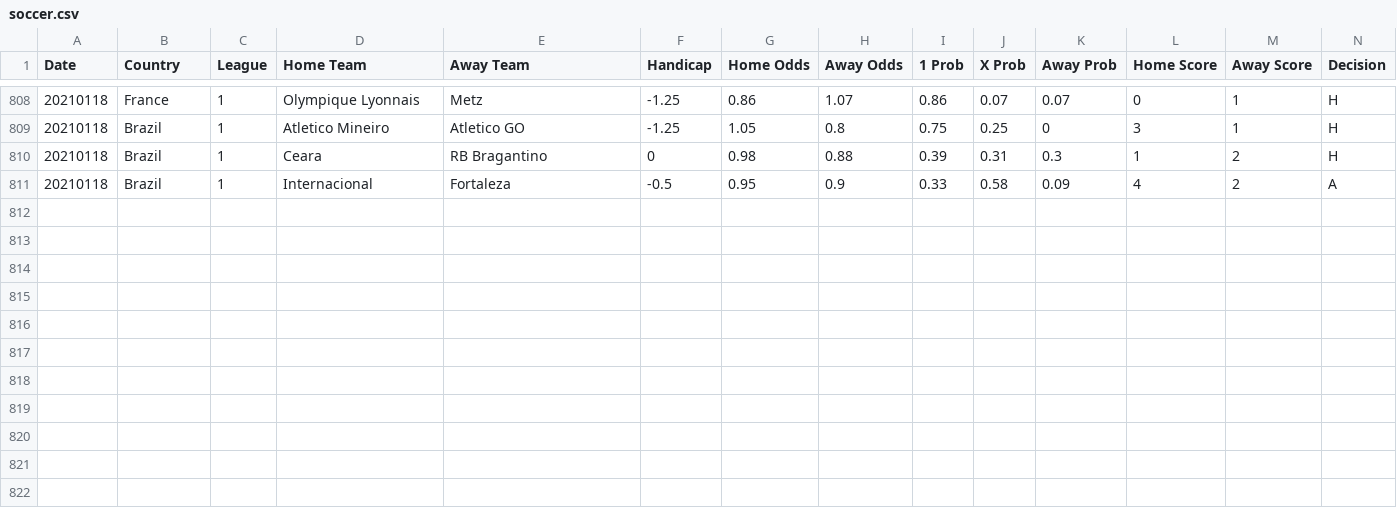
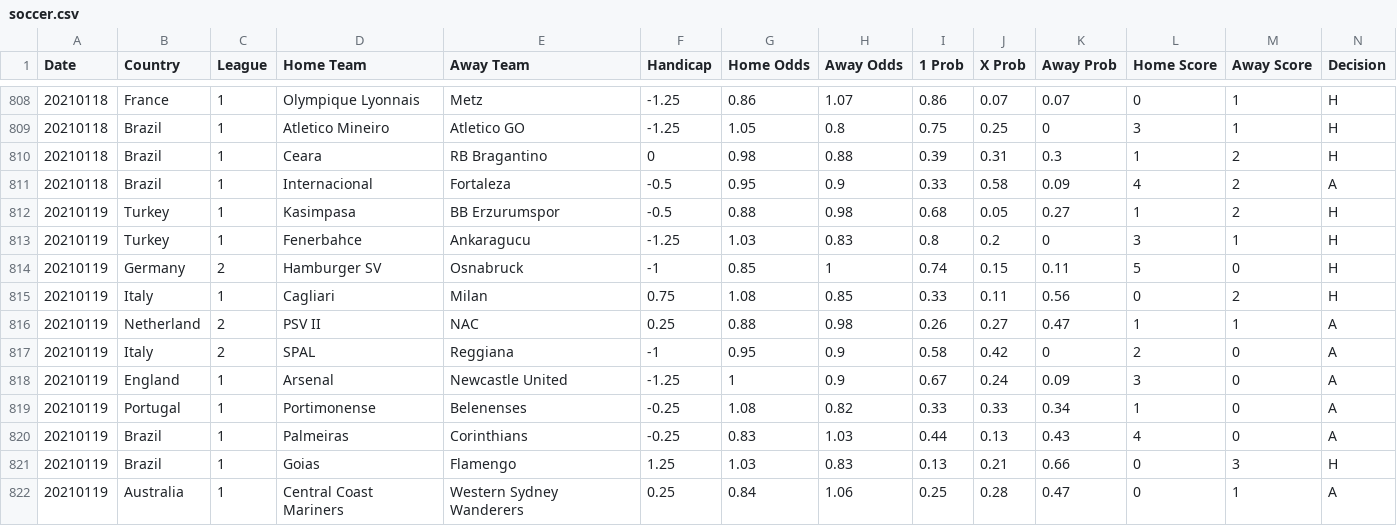
Before and after one commit to kaiyaok2/Soccer-Stats, a CSV file: soccer.csv, drawn as a sheet; only a part is shown, gaps mark what is left out; rows hold the shown columns only; the diff names each change by its address in the sheet, - before the commit and + after, or states it on an @@ line.

Commit message:
20210118

```diff
--- a/soccer.csv
+++ b/soccer.csv
+row 812: 20210119 | Turkey | 1 | Kasimpasa | BB Erzurumspor | -0.5 | 0.88 | 0.98 | 0.68 | 0.05 | 0.27 | 1 | 2 | H
+row 813: 20210119 | Turkey | 1 | Fenerbahce | Ankaragucu | -1.25 | 1.03 | 0.83 | 0.8 | 0.2 | 0 | 3 | 1 | H
+row 814: 20210119 | Germany | 2 | Hamburger SV | Osnabruck | -1 | 0.85 | 1 | 0.74 | 0.15 | 0.11 | 5 | 0 | H
+row 815: 20210119 | Italy | 1 | Cagliari | Milan | 0.75 | 1.08 | 0.85 | 0.33 | 0.11 | 0.56 | 0 | 2 | H
+row 816: 20210119 | Netherland | 2 | PSV II | NAC | 0.25 | 0.88 | 0.98 | 0.26 | 0.27 | 0.47 | 1 | 1 | A
+row 817: 20210119 | Italy | 2 | SPAL | Reggiana | -1 | 0.95 | 0.9 | 0.58 | 0.42 | 0 | 2 | 0 | A
+row 818: 20210119 | England | 1 | Arsenal | Newcastle United | -1.25 | 1 | 0.9 | 0.67 | 0.24 | 0.09 | 3 | 0 | A
+row 819: 20210119 | Portugal | 1 | Portimonense | Belenenses | -0.25 | 1.08 | 0.82 | 0.33 | 0.33 | 0.34 | 1 | 0 | A
+row 820: 20210119 | Brazil | 1 | Palmeiras | Corinthians | -0.25 | 0.83 | 1.03 | 0.44 | 0.13 | 0.43 | 4 | 0 | A
+row 821: 20210119 | Brazil | 1 | Goias | Flamengo | 1.25 | 1.03 | 0.83 | 0.13 | 0.21 | 0.66 | 0 | 3 | H
+row 822: 20210119 | Australia | 1 | Central Coast Mariners | Western Sydney Wanderers | 0.25 | 0.84 | 1.06 | 0.25 | 0.28 | 0.47 | 0 | 1 | A
```
